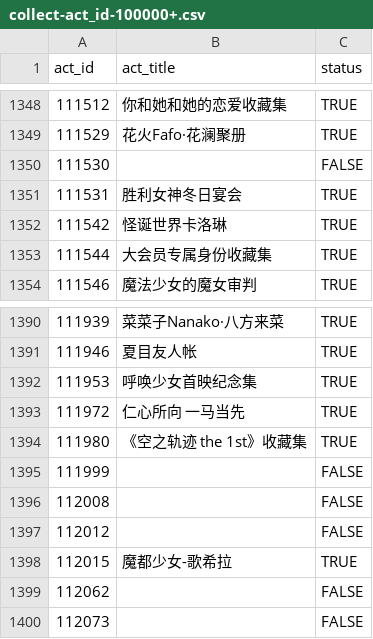
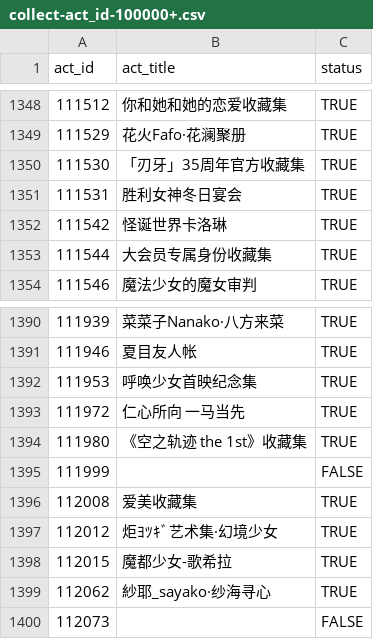
Before and after one commit to CaleyGoldue/bilibili-collections-archive, a CSV file: collect-act_id-100000+.csv, drawn as a sheet; only a part is shown, gaps mark what is left out.

Commit message:
Add files via upload

```diff
--- a/collect-act_id-100000+.csv
+++ b/collect-act_id-100000+.csv
@@ -1349,3 +1349,3 @@
 111529,花火Fafo·花澜聚册,TRUE
-111530,,FALSE
+111530,「刃牙」35周年官方收藏集,TRUE
 111531,胜利女神冬日宴会,TRUE
@@ -1395,6 +1395,6 @@
 111999,,FALSE
-112008,,FALSE
-112012,,FALSE
+112008,爱美收藏集,TRUE
+112012,炬ﾖﾂｷﾞ艺术集·幻境少女,TRUE
 112015,魔都少女-歌希拉,TRUE
-112062,,FALSE
+112062,紗耶_sayako·纱海寻心,TRUE
 112073,,FALSE
```
